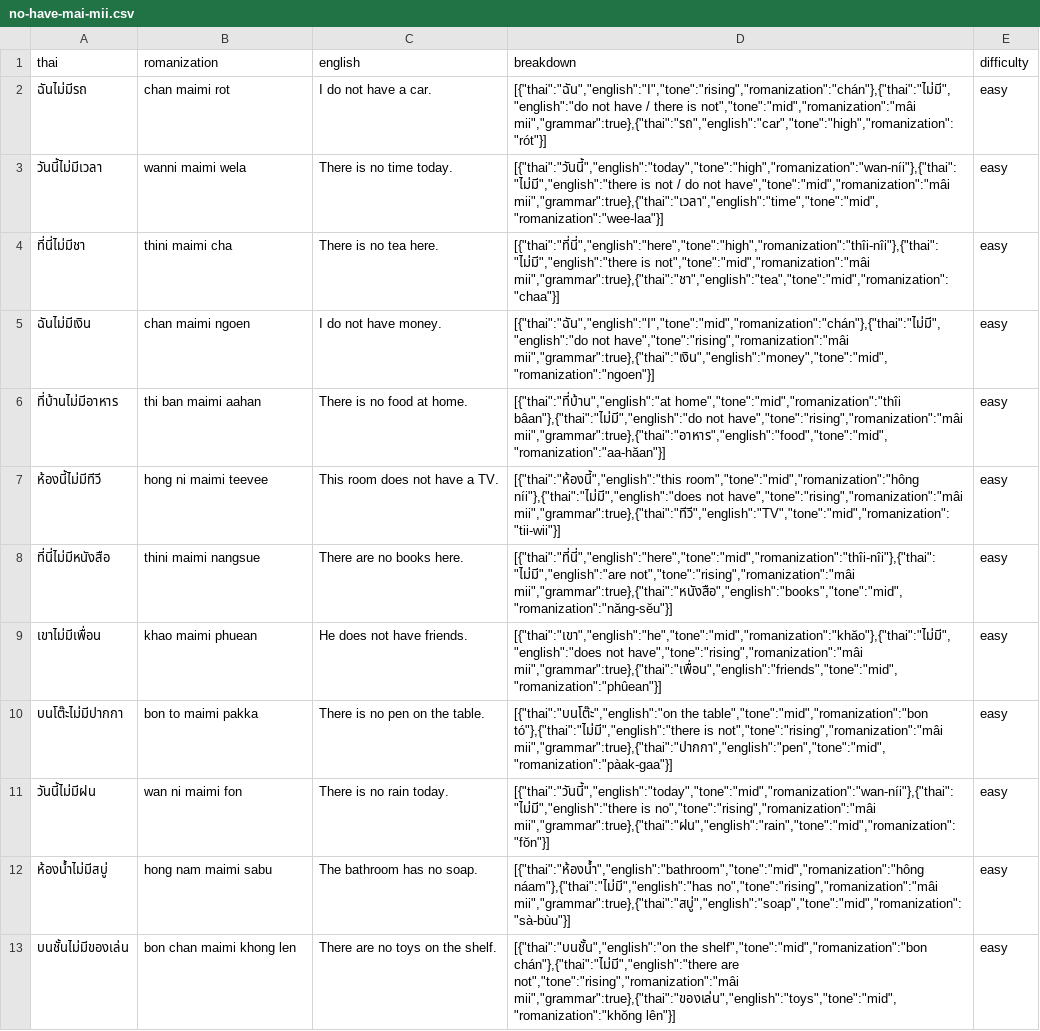
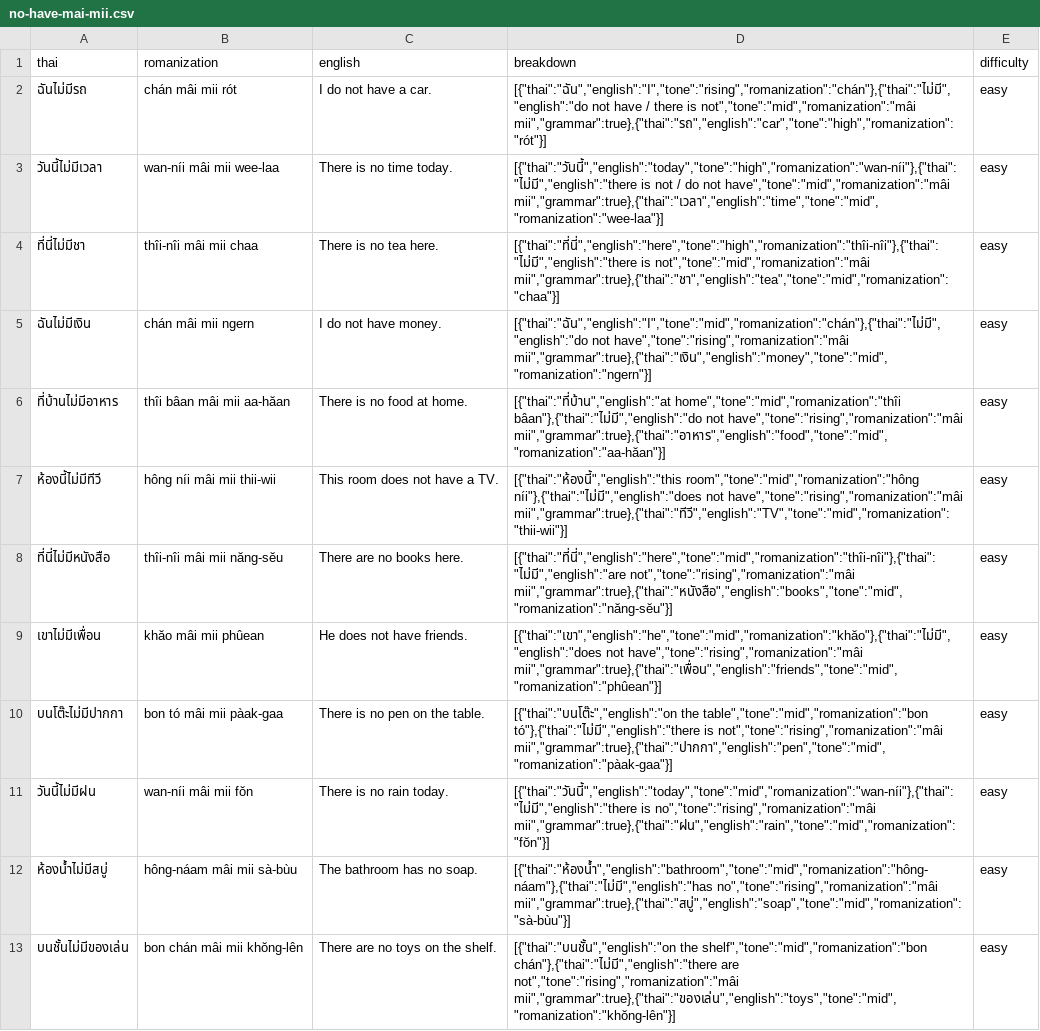
Before and after one commit to mto9902/thai-backend, a CSV file: grammar/no-have-mai-mii.csv, drawn as a sheet; only a part is shown; the diff covers the shown part only; the diff names each change by its address in the sheet, - before the commit and + after, or states it on an @@ line.

```diff
--- a/grammar/no-have-mai-mii.csv
+++ b/grammar/no-have-mai-mii.csv
-B2 (romanization): chan maimi rot
+B2 (romanization): chán mâi mii rót
-B3 (romanization): wanni maimi wela
+B3 (romanization): wan-níi mâi mii wee-laa
-B4 (romanization): thini maimi cha
+B4 (romanization): thîi-nîi mâi mii chaa
-B5 (romanization): chan maimi ngoen
+B5 (romanization): chán mâi mii ngern
-D5 (breakdown): …not have","tone":"rising","romanization":"mâi mii","grammar":true},{"thai":"เงิน","english":"money","tone":"mid","romanization":"ngoen"}]
+D5 (breakdown): …not have","tone":"rising","romanization":"mâi mii","grammar":true},{"thai":"เงิน","english":"money","tone":"mid","romanization":"ngern"}]
-B6 (romanization): thi ban maimi aahan
+B6 (romanization): thîi bâan mâi mii aa-hăan
-B7 (romanization): hong ni maimi teevee
+B7 (romanization): hông níi mâi mii thii-wii
-D7 (breakdown): …not have","tone":"rising","romanization":"mâi mii","grammar":true},{"thai":"ทีวี","english":"TV","tone":"mid","romanization":"tii-wii"}]
+D7 (breakdown): …not have","tone":"rising","romanization":"mâi mii","grammar":true},{"thai":"ทีวี","english":"TV","tone":"mid","romanization":"thii-wii"}]
-B8 (romanization): thini maimi nangsue
+B8 (romanization): thîi-nîi mâi mii năng-sĕu
-B9 (romanization): khao maimi phuean
+B9 (romanization): khăo mâi mii phûean
-B10 (romanization): bon to maimi pakka
+B10 (romanization): bon tó mâi mii pàak-gaa
-B11 (romanization): wan ni maimi fon
+B11 (romanization): wan-níi mâi mii fŏn
-B12 (romanization): hong nam maimi sabu
+B12 (romanization): hông-náam mâi mii sà-bùu
-D12 (breakdown): [{"thai":"ห้องน้ำ","english":"bathroom","tone":"mid","romanization":"hông náam"},{"thai":"ไม่มี","english":"has no","tone":"rising","romanization":"mâi mii","grammar":true},{"thai":"สบู่","english":"soap","tone":"mid","romanization":"sà-bùu"}]
+D12 (breakdown): [{"thai":"ห้องน้ำ","english":"bathroom","tone":"mid","romanization":"hông-náam"},{"thai":"ไม่มี","english":"has no","tone":"rising","romanization":"mâi mii","grammar":true},{"thai":"สบู่","english":"soap","tone":"mid","romanization":"sà-bùu"}]
-B13 (romanization): bon chan maimi khong len
+B13 (romanization): bon chán mâi mii khŏng-lên
-D13 (breakdown): …are not","tone":"rising","romanization":"mâi mii","grammar":true},{"thai":"ของเล่น","english":"toys","tone":"mid","romanization":"khŏng lên"}]
+D13 (breakdown): …are not","tone":"rising","romanization":"mâi mii","grammar":true},{"thai":"ของเล่น","english":"toys","tone":"mid","romanization":"khŏng-lên"}]
```
Also changed, not shown: 70 edited cells elsewhere in this file, grammar/identity-pen.csv, grammar/natural-address-pronouns.csv, 13 other files.
